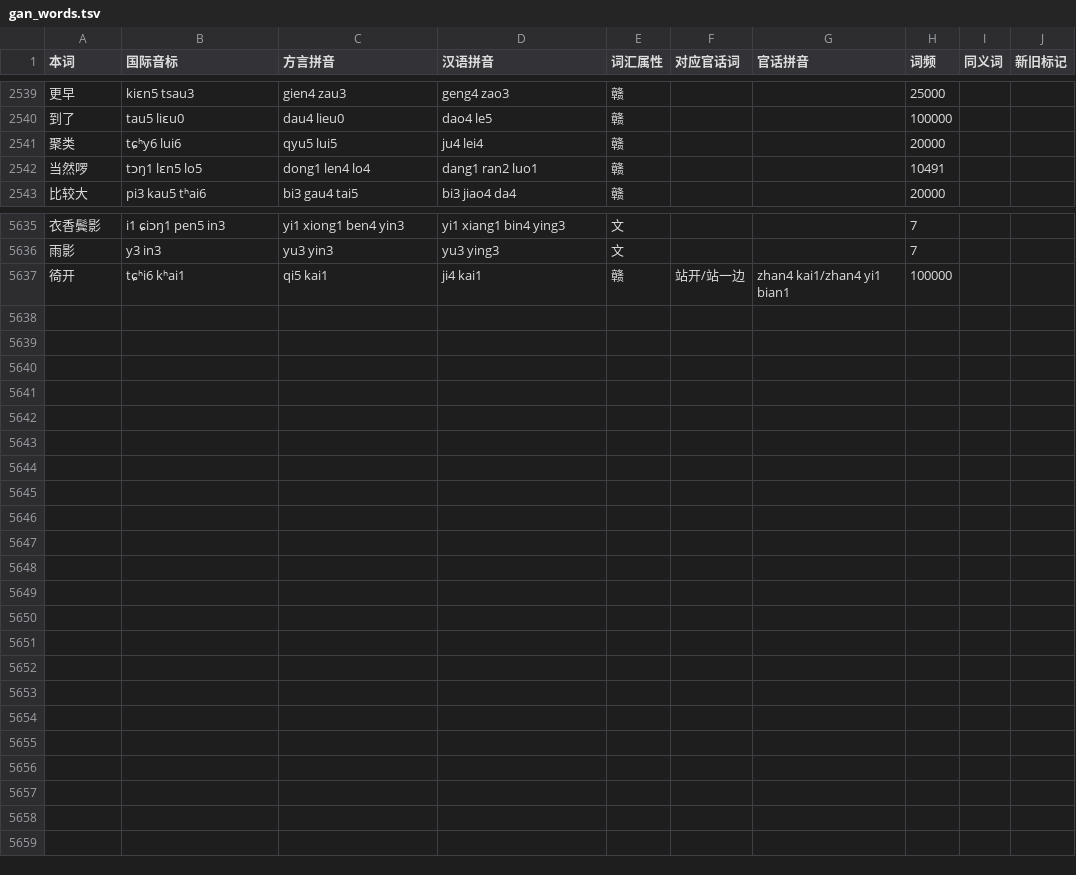
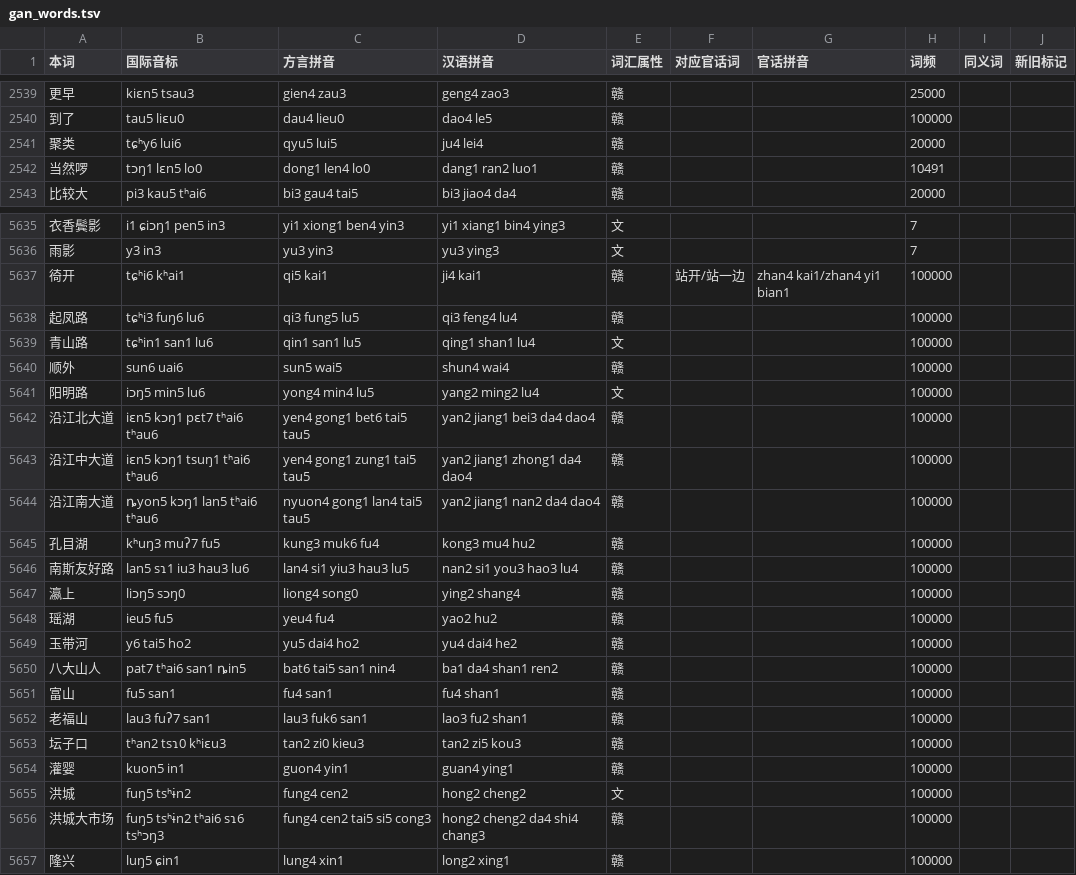
Before and after one commit to Doohaey/GonnyuGeneralIME, a TSV file: resources/regions/lancong/dictionaries/gan_words.tsv, drawn as a sheet; only a part is shown, gaps mark what is left out.

```diff
--- a/resources/regions/lancong/dictionaries/gan_words.tsv
+++ b/resources/regions/lancong/dictionaries/gan_words.tsv
@@ -2541,3 +2541,3 @@
 聚类	tɕʰy6 lui6	qyu5 lui5	ju4 lei4	赣			20000		
-当然啰	tɔŋ1 lɛn5 lo5	dong1 len4 lo4	dang1 ran2 luo1	赣			10491		
+当然啰	tɔŋ1 lɛn5 lo0	dong1 len4 lo0	dang1 ran2 luo1	赣			10491		
 比较大	pi3 kau5 tʰai6	bi3 gau4 tai5	bi3 jiao4 da4	赣			20000		
@@ -5637 +5637,21 @@
 徛开	tɕʰi6 kʰai1	qi5 kai1	ji4 kai1	赣	站开/站一边	zhan4 kai1/zhan4 yi1 bian1	100000		
+起凤路	tɕʰi3 fuŋ6 lu6	qi3 fung5 lu5	qi3 feng4 lu4	赣			100000		
+青山路	tɕʰin1 san1 lu6	qin1 san1 lu5	qing1 shan1 lu4	文			100000		
+顺外	sun6 uai6	sun5 wai5	shun4 wai4	赣			100000		
+阳明路	iɔŋ5 min5 lu6	yong4 min4 lu5	yang2 ming2 lu4	文			100000		
+沿江北大道	iɛn5 kɔŋ1 pɛt7 tʰai6 tʰau6	yen4 gong1 bet6 tai5 tau5	yan2 jiang1 bei3 da4 dao4	赣			100000		
+沿江中大道	iɛn5 kɔŋ1 tsuŋ1 tʰai6 tʰau6	yen4 gong1 zung1 tai5 tau5	yan2 jiang1 zhong1 da4 dao4	赣			100000		
+沿江南大道	ȵyon5 kɔŋ1 lan5 tʰai6 tʰau6	nyuon4 gong1 lan4 tai5 tau5	yan2 jiang1 nan2 da4 dao4	赣			100000		
+孔目湖	kʰuŋ3 muʔ7 fu5	kung3 muk6 fu4	kong3 mu4 hu2	赣			100000		
+南斯友好路	lan5 sɿ1 iu3 hau3 lu6	lan4 si1 yiu3 hau3 lu5	nan2 si1 you3 hao3 lu4	赣			100000		
+瀛上	liɔŋ5 sɔŋ0	liong4 song0	ying2 shang4	赣			100000		
+瑶湖	ieu5 fu5	yeu4 fu4	yao2 hu2	赣			100000		
+玉带河	y6 tai5 ho2	yu5 dai4 ho2	yu4 dai4 he2	赣			100000		
+八大山人	pat7 tʰai6 san1 ȵin5	bat6 tai5 san1 nin4	ba1 da4 shan1 ren2	赣			100000		
+富山	fu5 san1	fu4 san1	fu4 shan1	赣			100000		
+老福山	lau3 fuʔ7 san1	lau3 fuk6 san1	lao3 fu2 shan1	赣			100000		
+坛子口	tʰan2 tsɿ0 kʰiɛu3	tan2 zi0 kieu3	tan2 zi5 kou3	赣			100000		
+灌婴	kuon5 in1	guon4 yin1	guan4 ying1	赣			100000		
+洪城	fuŋ5 tsʰɨn2	fung4 cen2	hong2 cheng2	文			100000		
+洪城大市场	fuŋ5 tsʰɨn2 tʰai6 sɿ6 tsʰɔŋ3	fung4 cen2 tai5 si5 cong3	hong2 cheng2 da4 shi4 chang3	赣			100000		
+隆兴	luŋ5 ɕin1	lung4 xin1	long2 xing1	赣			100000		
```
Also changed, not shown: resources/regions/lancong/dictionaries/chars.tsv, resources/regions/lancong/dictionaries/gan_chars.tsv.
